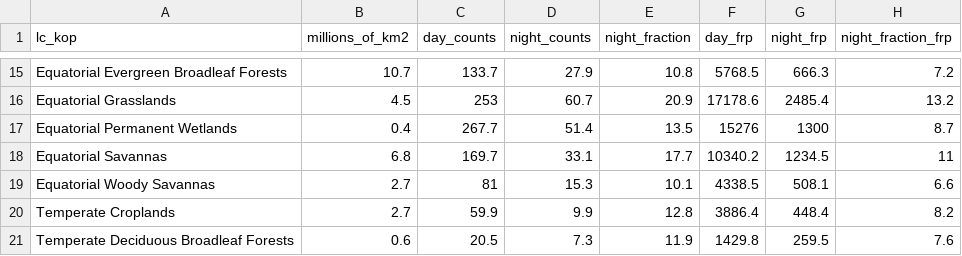
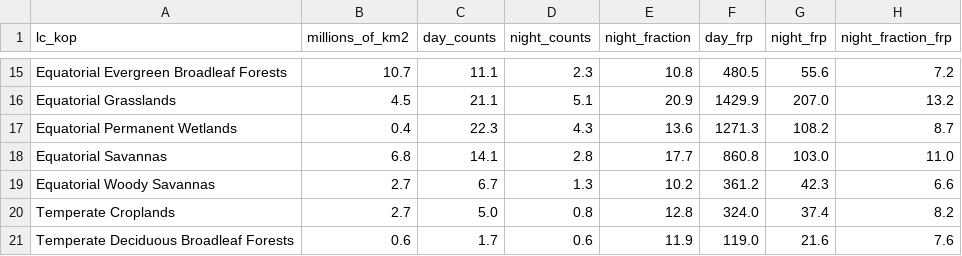
Before and after one commit to admahood/tmin, a CSV file: out/table_s1.csv, drawn as a sheet; only a part is shown, gaps mark what is left out; the diff covers the shown part only; the diff names each change by its address in the sheet, - before the commit and + after, or states it on an @@ line.

```diff
--- a/out/table_s1.csv
+++ b/out/table_s1.csv
-C15 (day_counts): 133.7
+C15 (day_counts): 11.1
-D15 (night_counts): 27.9
+D15 (night_counts): 2.3
-F15 (day_frp): 5768.5
+F15 (day_frp): 480.5
-G15 (night_frp): 666.3
+G15 (night_frp): 55.6
-C16 (day_counts): 253
+C16 (day_counts): 21.1
-D16 (night_counts): 60.7
+D16 (night_counts): 5.1
-F16 (day_frp): 17178.6
+F16 (day_frp): 1429.9
-G16 (night_frp): 2485.4
+G16 (night_frp): 207.0
-C17 (day_counts): 267.7
+C17 (day_counts): 22.3
-D17 (night_counts): 51.4
+D17 (night_counts): 4.3
-E17 (night_fraction): 13.5
+E17 (night_fraction): 13.6
-F17 (day_frp): 15276
+F17 (day_frp): 1271.3
-G17 (night_frp): 1300
+G17 (night_frp): 108.2
-C18 (day_counts): 169.7
+C18 (day_counts): 14.1
-D18 (night_counts): 33.1
+D18 (night_counts): 2.8
-F18 (day_frp): 10340.2
+F18 (day_frp): 860.8
-G18 (night_frp): 1234.5
+G18 (night_frp): 103.0
-H18 (night_fraction_frp): 11
+H18 (night_fraction_frp): 11.0
-C19 (day_counts): 81
+C19 (day_counts): 6.7
-D19 (night_counts): 15.3
+D19 (night_counts): 1.3
-E19 (night_fraction): 10.1
+E19 (night_fraction): 10.2
-F19 (day_frp): 4338.5
+F19 (day_frp): 361.2
-G19 (night_frp): 508.1
+G19 (night_frp): 42.3
-C20 (day_counts): 59.9
+C20 (day_counts): 5.0
-D20 (night_counts): 9.9
+D20 (night_counts): 0.8
-F20 (day_frp): 3886.4
+F20 (day_frp): 324.0
-G20 (night_frp): 448.4
+G20 (night_frp): 37.4
-C21 (day_counts): 20.5
+C21 (day_counts): 1.7
-D21 (night_counts): 7.3
+D21 (night_counts): 0.6
-F21 (day_frp): 1429.8
+F21 (day_frp): 119.0
-G21 (night_frp): 259.5
+G21 (night_frp): 21.6
```
Also changed, not shown: 86 edited cells elsewhere in this file, 7 other files.
